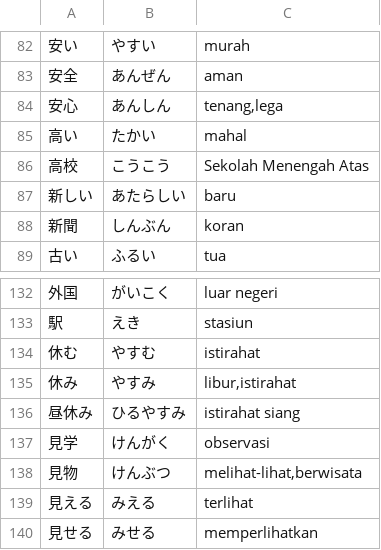
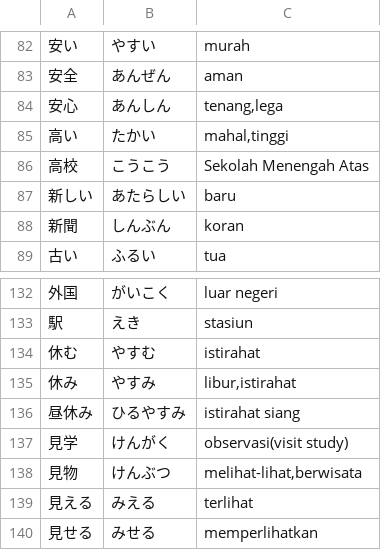
Before and after one commit to moemoe89/simple-quizify, a CSV file: muzukashii-nihongo-n5-kanji.csv, drawn as a sheet; only a part is shown, gaps mark what is left out; the diff names each change by its address in the sheet, - before the commit and + after, or states it on an @@ line.

Commit message:
feat: add more n5 kanji

```diff
--- a/muzukashii-nihongo-n5-kanji.csv
+++ b/muzukashii-nihongo-n5-kanji.csv
-C85: mahal
+C85: mahal,tinggi
-C137: observasi
+C137: observasi(visit study)
```
Also changed, not shown: 1 other file.
